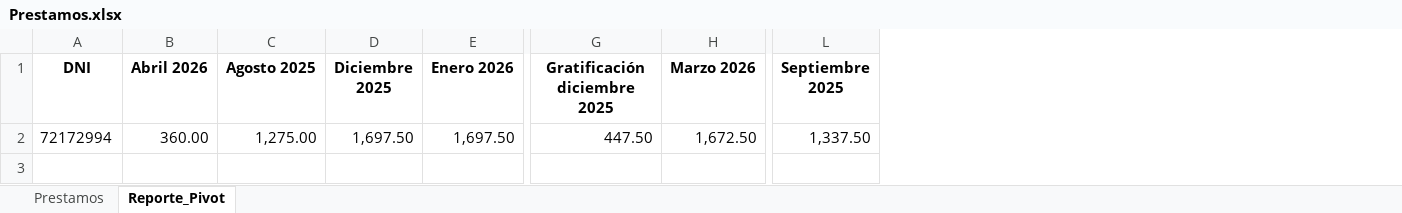
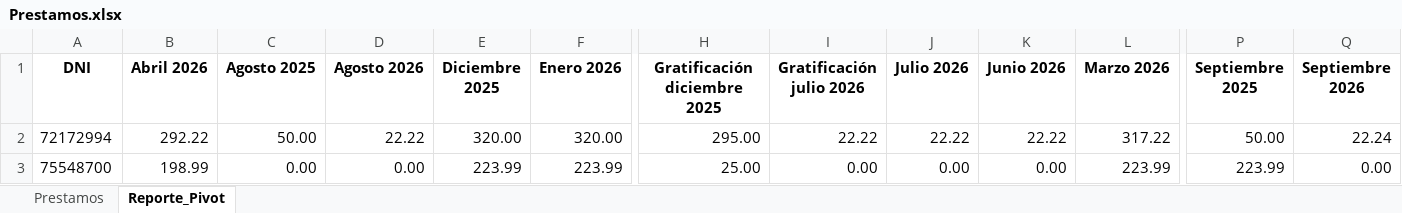
Before and after one commit to alvarohl230498-cyber/Convenio, an Excel workbook: storage/exports/Prestamos.xlsx, sheet Reporte_Pivot, drawn as a sheet; only a part is shown, gaps mark what is left out; values as stored, in another font and other column widths than the file's, no borders; removed rows and columns are numbered as before the commit, all else as after; rows hold the shown columns only; the diff names each change by its address in the sheet, - before the commit and + after, or states it on an @@ line.

```diff
--- a/storage/exports/Prestamos.xlsx (sheet Reporte_Pivot)
+++ b/storage/exports/Prestamos.xlsx (sheet Reporte_Pivot)
+column D (Agosto 2026), empty
+column I (Gratificación julio 2026), empty
+column J (Julio 2026), empty
+column K (Junio 2026), empty
+column Q (Septiembre 2026), empty
-row 2: 72172994 | 360.00 | 1,275.00 | 1,697.50 | 1,697.50 | 447.50 | 1,672.50 | 1,337.50
+row 2: 72172994 | 292.22 | 50.00 | 22.22 | 320.00 | 320.00 | 295.00 | 22.22 | 22.22 | 22.22 | 317.22 | 50.00 | 22.24
+row 3: 75548700 | 198.99 | 0.00 | 0.00 | 223.99 | 223.99 | 25.00 | 0.00 | 0.00 | 0.00 | 223.99 | 223.99 | 0.00
```
Also changed, not shown: sheet Prestamos, 9 other files.
